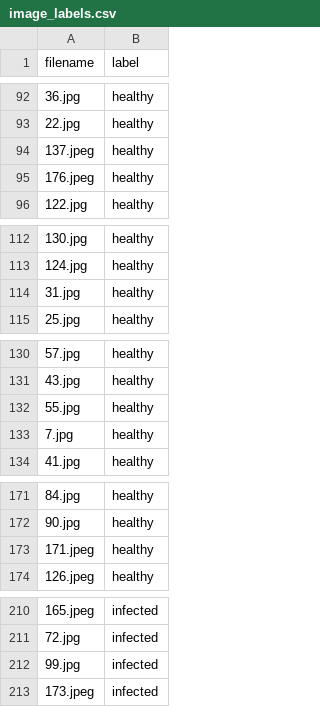
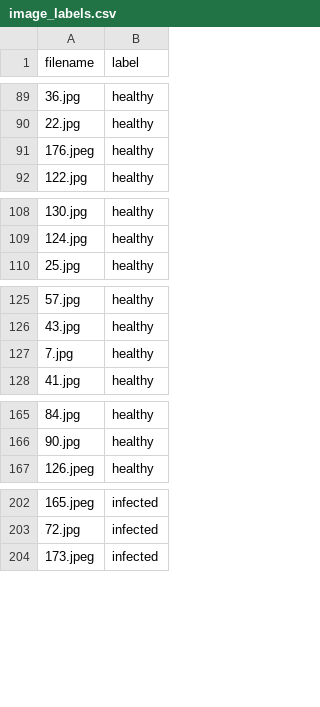
Before and after one commit to mariam-hedgie/Eyedentify-AI, a CSV file: data/image_labels.csv, drawn as a sheet; only a part is shown, gaps mark what is left out; the diff covers the shown part only.

```diff
--- a/data/image_labels.csv
+++ b/data/image_labels.csv
@@ -93,3 +90,2 @@ filename,label
 22.jpg,healthy
-137.jpeg,healthy
 176.jpeg,healthy
@@ -113,3 +109,2 @@ filename,label
 124.jpg,healthy
-31.jpg,healthy
 25.jpg,healthy
@@ -131,3 +126,2 @@ filename,label
 43.jpg,healthy
-55.jpg,healthy
 7.jpg,healthy
@@ -172,3 +166,2 @@ filename,label
 90.jpg,healthy
-171.jpeg,healthy
 126.jpeg,healthy
@@ -211,3 +203,2 @@ filename,label
 72.jpg,infected
-99.jpg,infected
 173.jpeg,infected
```
Also changed, not shown: 5 added rows, 10 removed rows and 1 edited cell elsewhere in this file, 23 other files.
